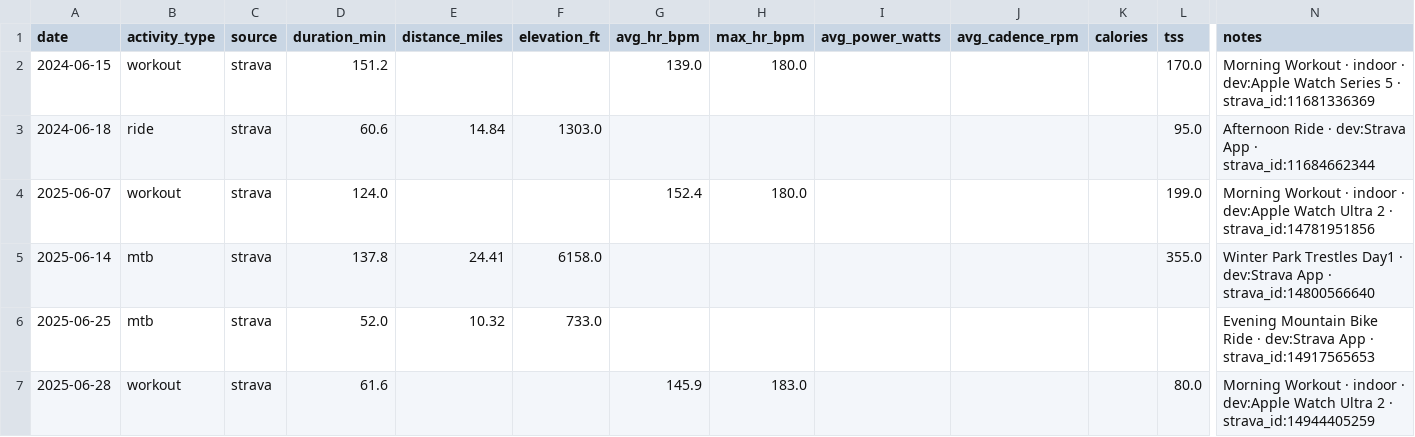
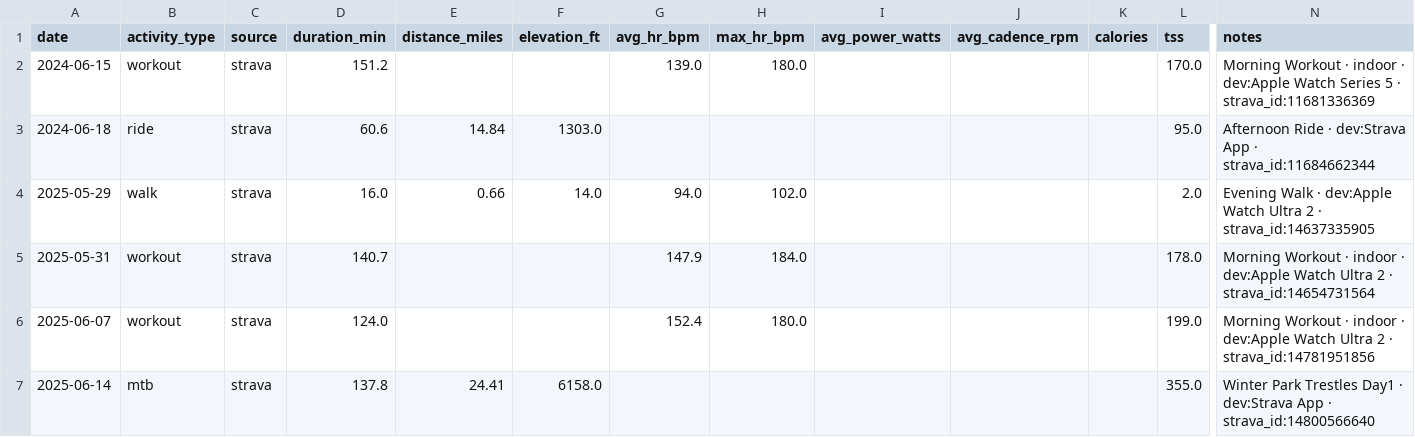
Before and after one commit to ryangarrettcolorado/protocl, a CSV file: protocl/data/ryan/training.csv, drawn as a sheet; only a part is shown, gaps mark what is left out; the shorter side is filled out with more unchanged rows; rows hold the shown columns only; the diff names each change by its address in the sheet, - before the commit and + after, or states it on an @@ line.

Commit message:
chore(sync): daily Strava refresh

```diff
--- a/protocl/data/ryan/training.csv
+++ b/protocl/data/ryan/training.csv
+row 4: 2025-05-29 | walk | strava | 16.0 | 0.66 | 14.0 | 94.0 | 102.0 |  |  |  | 2.0 | Evening Walk · dev:Apple Watch Ultra 2 · strava_id:14637335905
+row 5: 2025-05-31 | workout | strava | 140.7 |  |  | 147.9 | 184.0 |  |  |  | 178.0 | Morning Workout · indoor · dev:Apple Watch Ultra 2 · strava_id:14654731564
```
Also changed, not shown: protocl/data/ryan/import_log.csv, protocl/data/shared/sync_log.csv.
